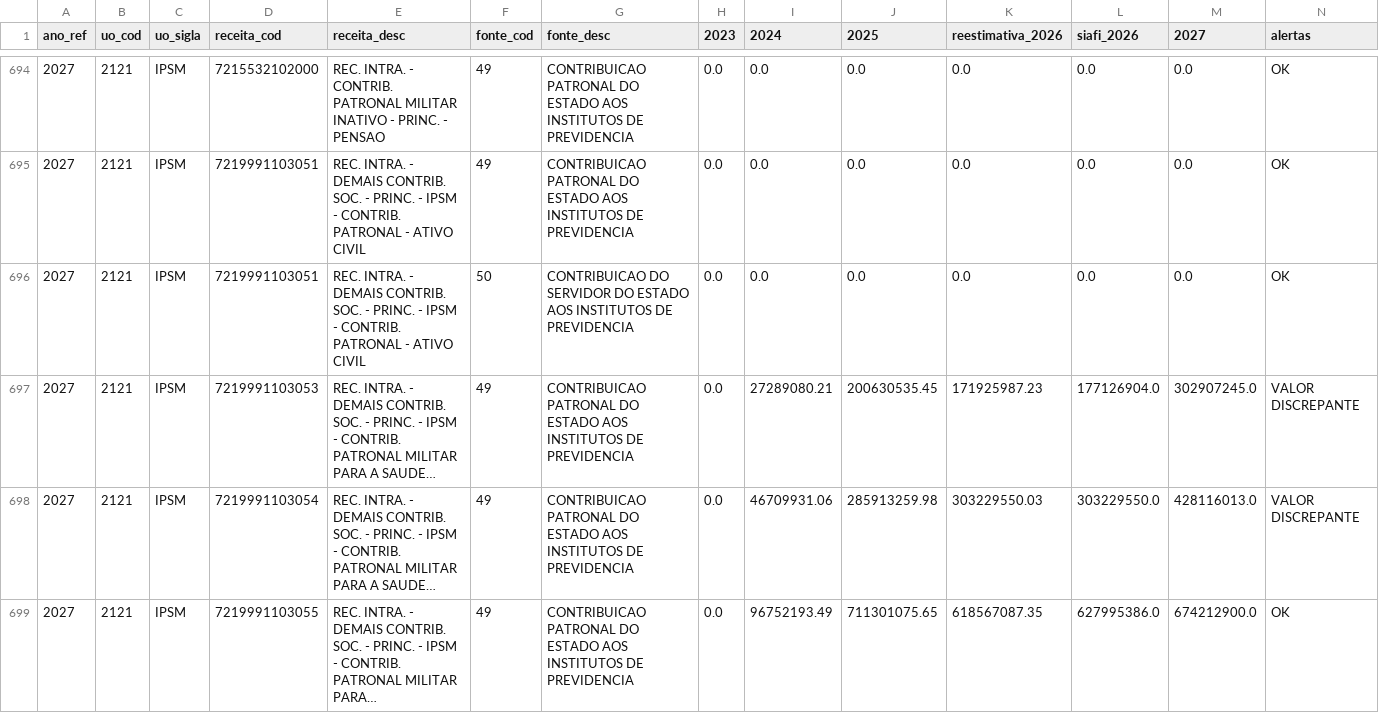
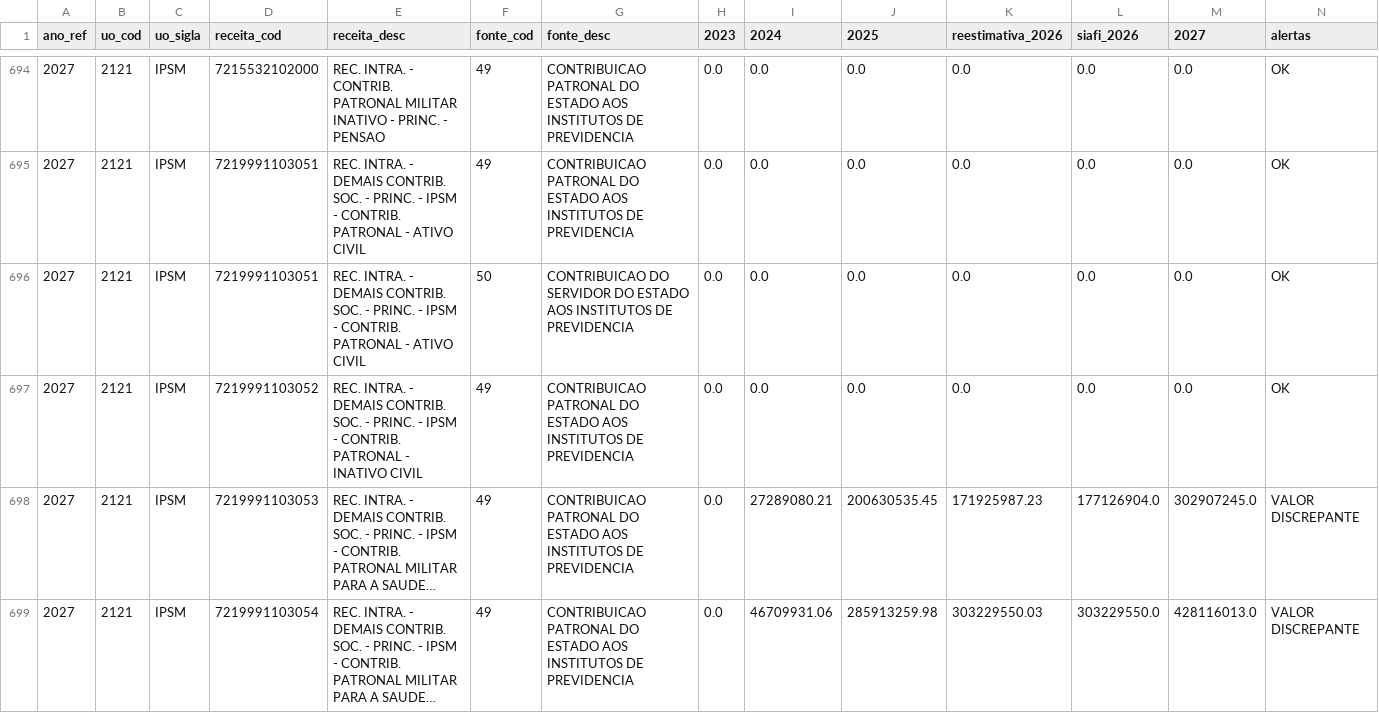
Before and after one commit to splor-mg/painel-ldo, a CSV file: data/receita_analise.csv, drawn as a sheet; only a part is shown, gaps mark what is left out; the shorter side is filled out with more unchanged rows; long unchanged cells end in …; the diff covers the shown part only; the diff names each change by its address in the sheet, - before the commit and + after, or states it on an @@ line.

```diff
--- a/data/receita_analise.csv
+++ b/data/receita_analise.csv
+row 697: 2027 | 2121 | IPSM | 7219991103052 | REC. INTRA. - DEMAIS CONTRIB. SOC. - PRINC. - IPSM - CONTRIB. PATRONAL - INATIVO CIVIL | 49 | CONTRIBUICAO PATRONAL DO ESTADO AOS INSTITUTOS DE PREVIDENCIA | 0.0 | 0.0 | 0.0 | 0.0 | 0.0 | 0.0 | OK
```
Also changed, not shown: 2 added rows and 1 edited cell elsewhere in this file, data/fonte_analise.csv, 4 other files.
